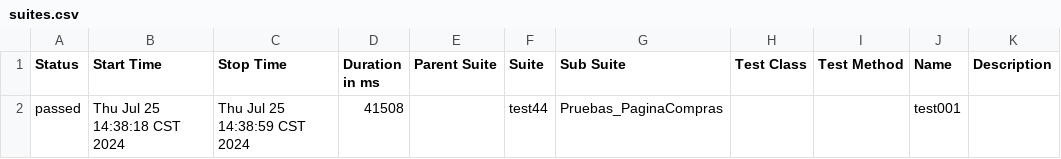
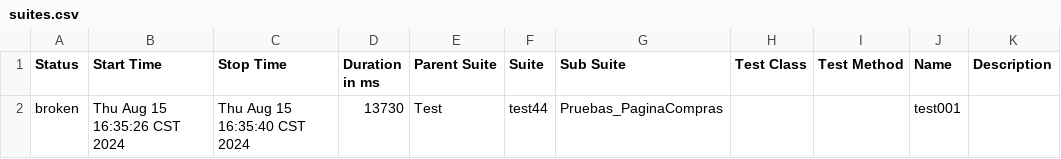
Before and after one commit to dmefrain02/FW_Python_Selenium_Intellij, a CSV file: src/allure-report/data/suites.csv, drawn as a sheet; removed rows and columns are numbered as before the commit, all else as after; the diff names each change by its address in the sheet, - before the commit and + after, or states it on an @@ line.

```diff
--- a/src/allure-report/data/suites.csv
+++ b/src/allure-report/data/suites.csv
-row 2: passed | Thu Jul 25 14:38:18 CST 2024 | Thu Jul 25 14:38:59 CST 2024 | 41508 |  | test44 | Pruebas_PaginaCompras |  |  | test001
+row 2: broken | Thu Aug 15 16:35:26 CST 2024 | Thu Aug 15 16:35:40 CST 2024 | 13730 | Test | test44 | Pruebas_PaginaCompras |  |  | test001
```
Also changed, not shown: 51 other files.
